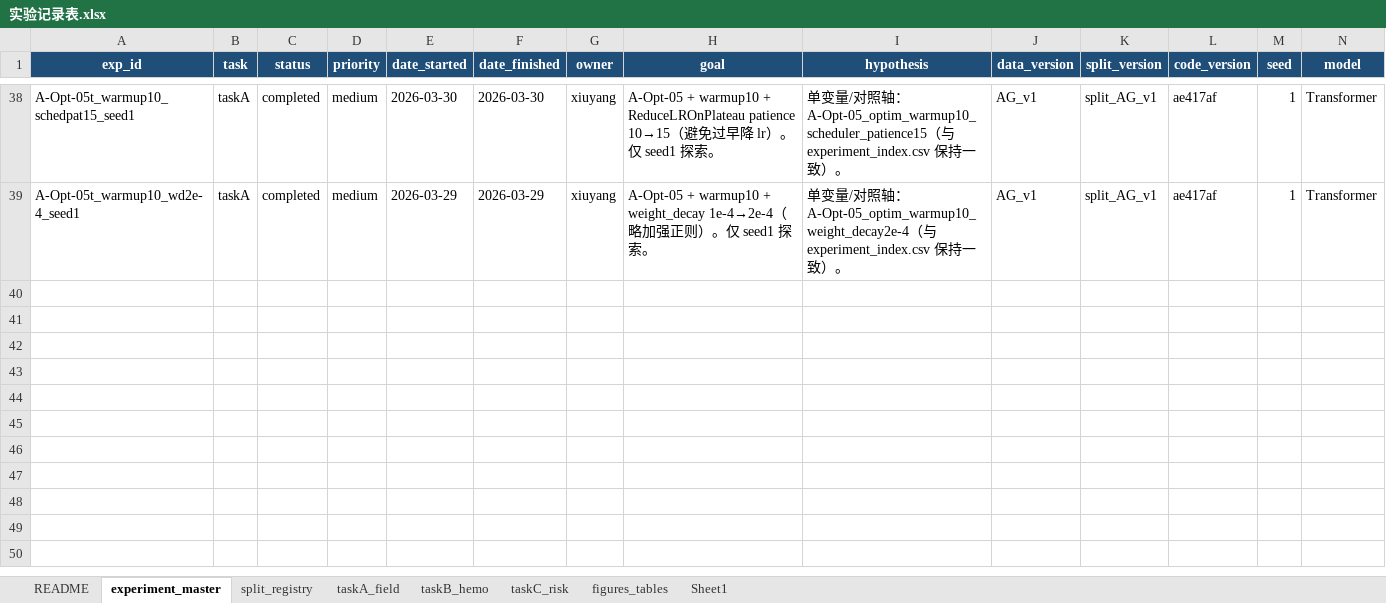
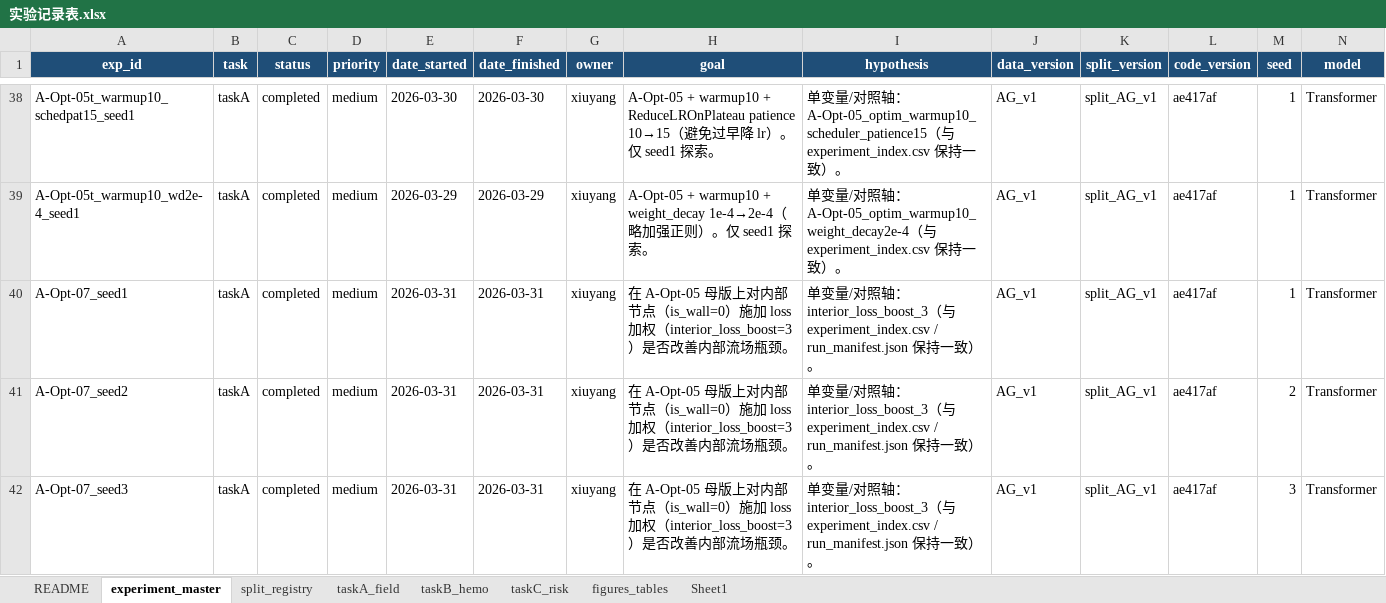
Before and after one commit to xiuyangFeng/--------, an Excel workbook: 提取和处理/docs/00-规范与记录/实验记录表.xlsx, sheet experiment_master, drawn as a sheet; only a part is shown, gaps mark what is left out; values as stored, in another font and other column widths than the file's, no borders; rows hold the shown columns only; the diff names each change by its address in the sheet, - before the commit and + after, or states it on an @@ line.

```diff
--- a/提取和处理/docs/00-规范与记录/实验记录表.xlsx (sheet experiment_master)
+++ b/提取和处理/docs/00-规范与记录/实验记录表.xlsx (sheet experiment_master)
+row 40: A-Opt-07_seed1 | taskA | completed | medium | 2026-03-31 | 2026-03-31 | xiuyang | 在 A-Opt-05 母版上对内部节点（is_wall=0）施加 loss 加权（interior_loss_boost=3）是否改善内部流场瓶颈。 | 单变量/对照轴：interior_loss_boost_3（与 experiment_index.csv / run_manifest.json 保持一致）。 | AG_v1 | split_AG_v1 | ae417af | 1 | Transformer
+row 41: A-Opt-07_seed2 | taskA | completed | medium | 2026-03-31 | 2026-03-31 | xiuyang | 在 A-Opt-05 母版上对内部节点（is_wall=0）施加 loss 加权（interior_loss_boost=3）是否改善内部流场瓶颈。 | 单变量/对照轴：interior_loss_boost_3（与 experiment_index.csv / run_manifest.json 保持一致）。 | AG_v1 | split_AG_v1 | ae417af | 2 | Transformer
+row 42: A-Opt-07_seed3 | taskA | completed | medium | 2026-03-31 | 2026-03-31 | xiuyang | 在 A-Opt-05 母版上对内部节点（is_wall=0）施加 loss 加权（interior_loss_boost=3）是否改善内部流场瓶颈。 | 单变量/对照轴：interior_loss_boost_3（与 experiment_index.csv / run_manifest.json 保持一致）。 | AG_v1 | split_AG_v1 | ae417af | 3 | Transformer
```
Also changed, not shown: sheet taskA_field, 34 other files.
